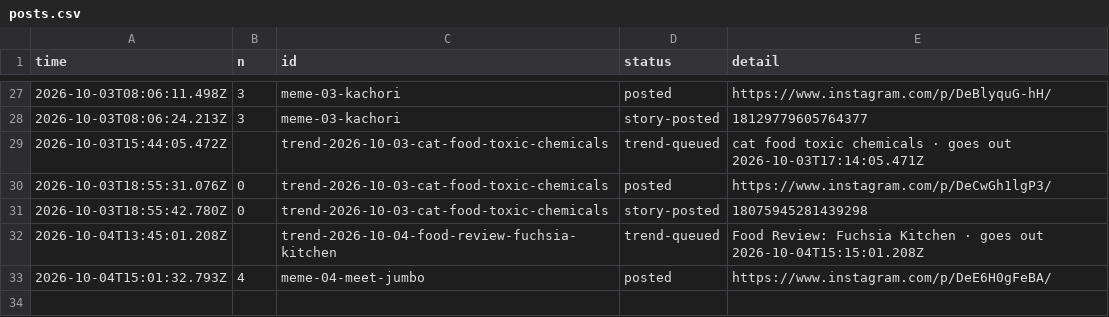
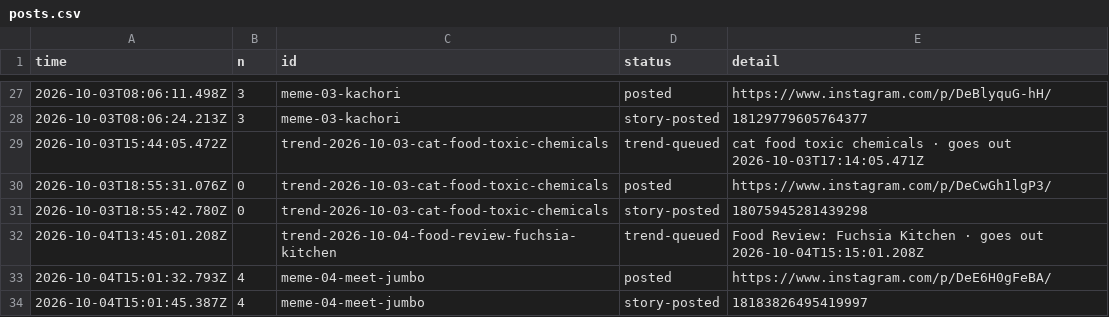
Before and after one commit to gamenailer0-oss/menva-mvp, a CSV file: log/posts.csv, drawn as a sheet; only a part is shown, gaps mark what is left out; the diff names each change by its address in the sheet, - before the commit and + after, or states it on an @@ line.

Commit message:
autopost: story for meme-04-meet-jumbo

```diff
--- a/log/posts.csv
+++ b/log/posts.csv
+row 34: 2026-10-04T15:01:45.387Z | 4 | meme-04-meet-jumbo | story-posted | 18183826495419997
```
Also changed, not shown: 1 other file.
